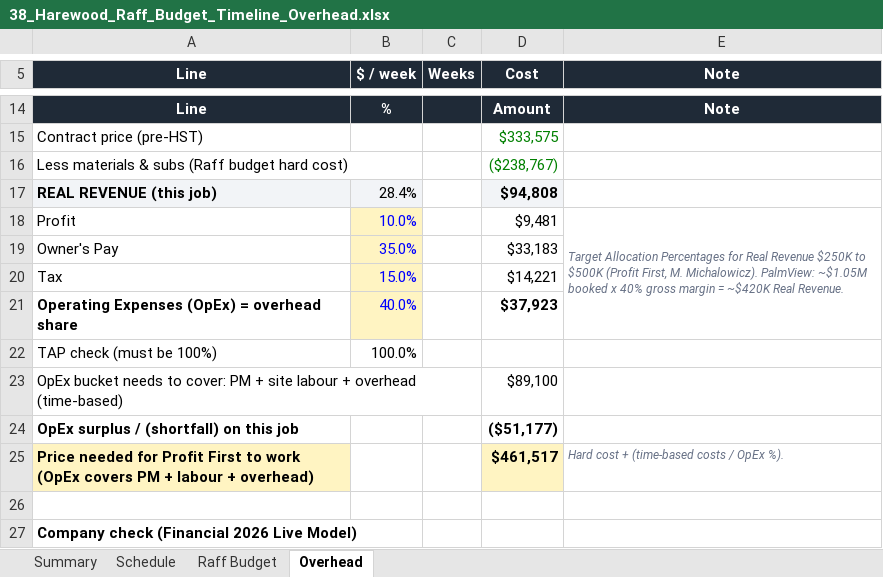
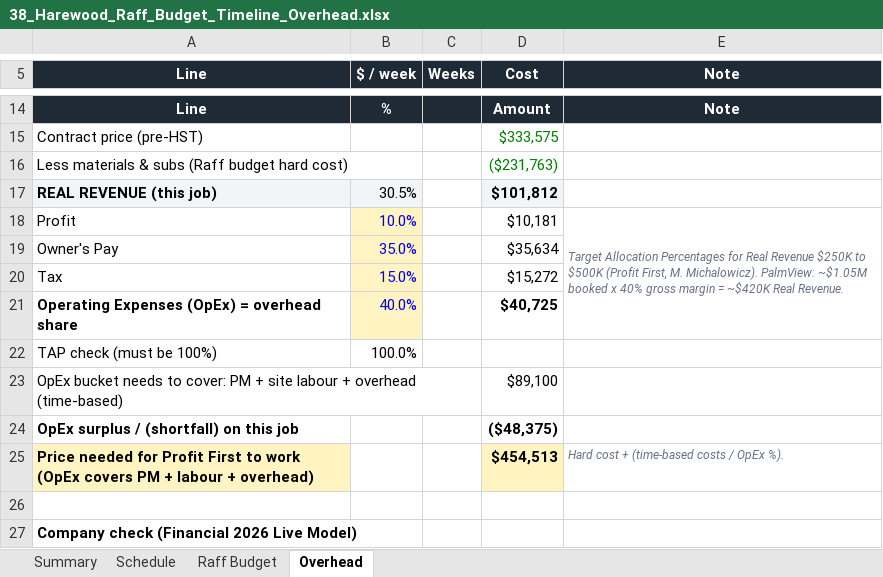
Before and after one commit to raff-cloud/laptop, an Excel workbook: Harewood/38_Harewood_Raff_Budget_Timeline_Overhead.xlsx, sheet Overhead, drawn as a sheet; only a part is shown, gaps mark what is left out; values as stored, in another font and other column widths than the file's, no borders; the diff names each change by its address in the sheet, - before the commit and + after, or states it on an @@ line.

```diff
--- a/Harewood/38_Harewood_Raff_Budget_Timeline_Overhead.xlsx (sheet Overhead)
+++ b/Harewood/38_Harewood_Raff_Budget_Timeline_Overhead.xlsx (sheet Overhead)
-D16 (Cost): ($238,767)
+D16 (Cost): ($231,763)
-B17 ($ / week): 28.4%
+B17 ($ / week): 30.5%
-D17 (Cost): $94,808
+D17 (Cost): $101,812
-D18 (Cost): $9,481
+D18 (Cost): $10,181
-D19 (Cost): $33,183
+D19 (Cost): $35,634
-D20 (Cost): $14,221
+D20 (Cost): $15,272
-D21 (Cost): $37,923
+D21 (Cost): $40,725
-D24 (Cost): ($51,177)
+D24 (Cost): ($48,375)
-D25 (Cost): $461,517
+D25 (Cost): $454,513
```
Also changed, not shown: sheet Raff Budget, sheet Summary.
